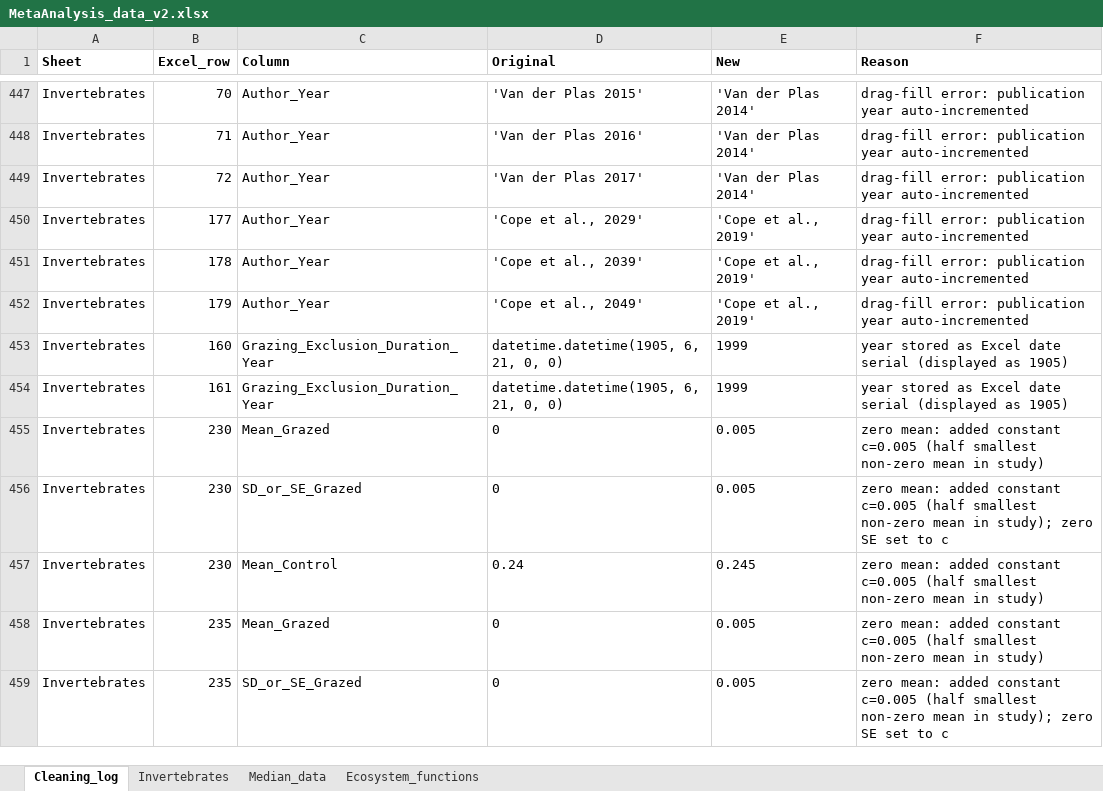
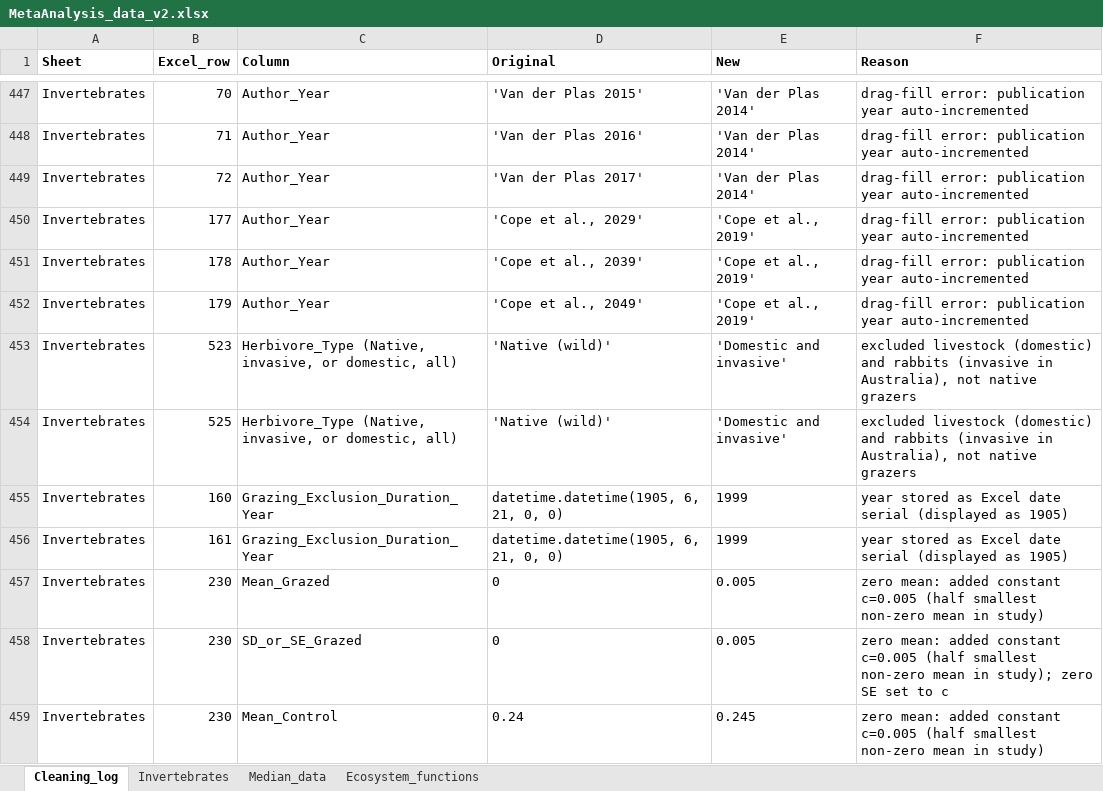
Before and after one commit to contos1994-prog/grazing_inverts_meta-analysis, an Excel workbook: MetaAnalysis_data_v2.xlsx, sheet Cleaning_log, drawn as a sheet; only a part is shown, gaps mark what is left out; the shorter side is filled out with more unchanged rows; values as stored, in another font and other column widths than the file's, no borders; the diff names each change by its address in the sheet, - before the commit and + after, or states it on an @@ line.

```diff
--- a/MetaAnalysis_data_v2.xlsx (sheet Cleaning_log)
+++ b/MetaAnalysis_data_v2.xlsx (sheet Cleaning_log)
+row 453: Invertebrates | 523 | Herbivore_Type (Native, invasive, or domestic, all) | 'Native (wild)' | 'Domestic and invasive' | excluded livestock (domestic) and rabbits (invasive in Australia), not native grazers
+row 454: Invertebrates | 525 | Herbivore_Type (Native, invasive, or domestic, all) | 'Native (wild)' | 'Domestic and invasive' | excluded livestock (domestic) and rabbits (invasive in Australia), not native grazers
```
Also changed, not shown: sheet Invertebrates, 2 other files.
